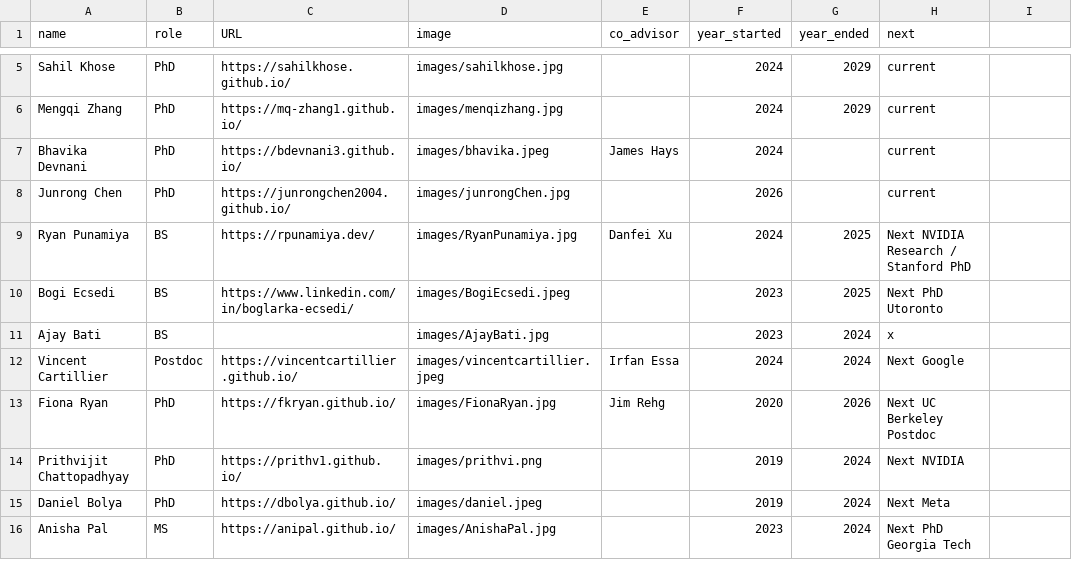
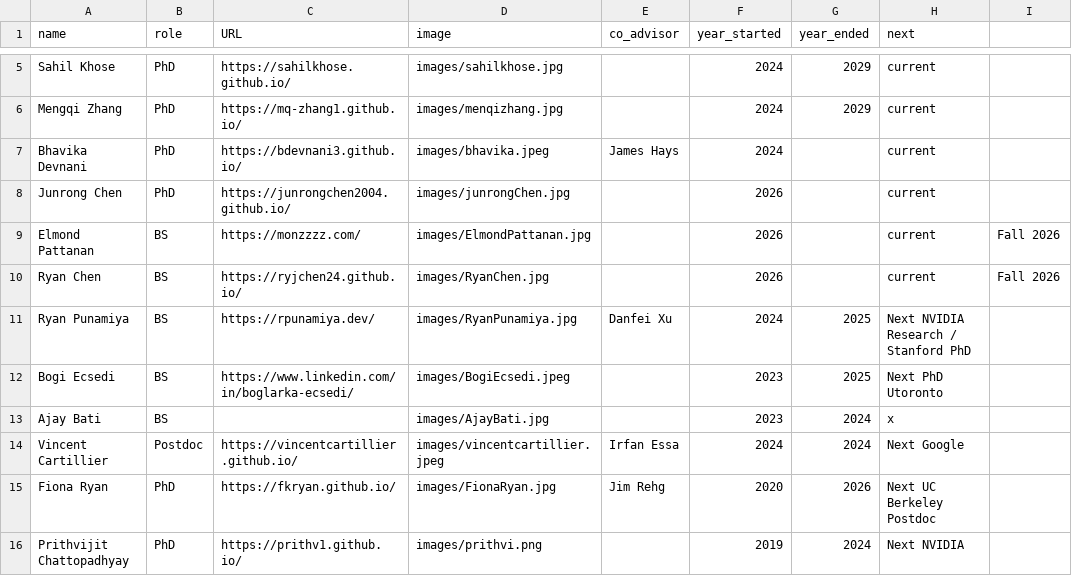
Before and after one commit to jhoffman/jhoffman.github.io, a CSV file: _data/lab.csv, drawn as a sheet; only a part is shown, gaps mark what is left out; the shorter side is filled out with more unchanged rows; the diff names each change by its address in the sheet, - before the commit and + after, or states it on an @@ line.

Commit message:
updating to add ugrad fall 2026

```diff
--- a/_data/lab.csv
+++ b/_data/lab.csv
+row 9: Elmond Pattanan | BS | https://monzzzz.com/ | images/ElmondPattanan.jpg |  | 2026 |  | current | Fall 2026
+row 10: Ryan Chen | BS | https://ryjchen24.github.io/ | images/RyanChen.jpg |  | 2026 |  | current | Fall 2026
```
Also changed, not shown: 2 other files.
